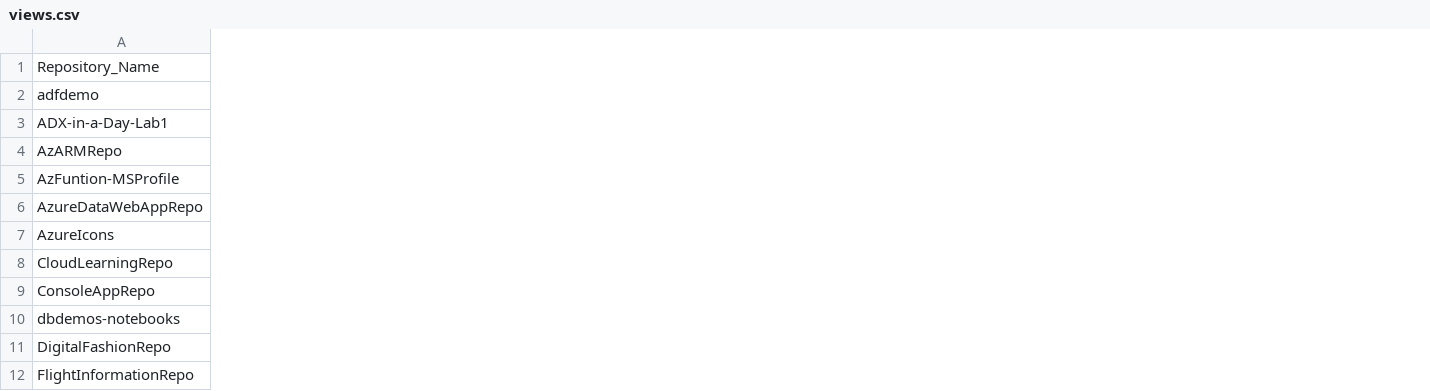
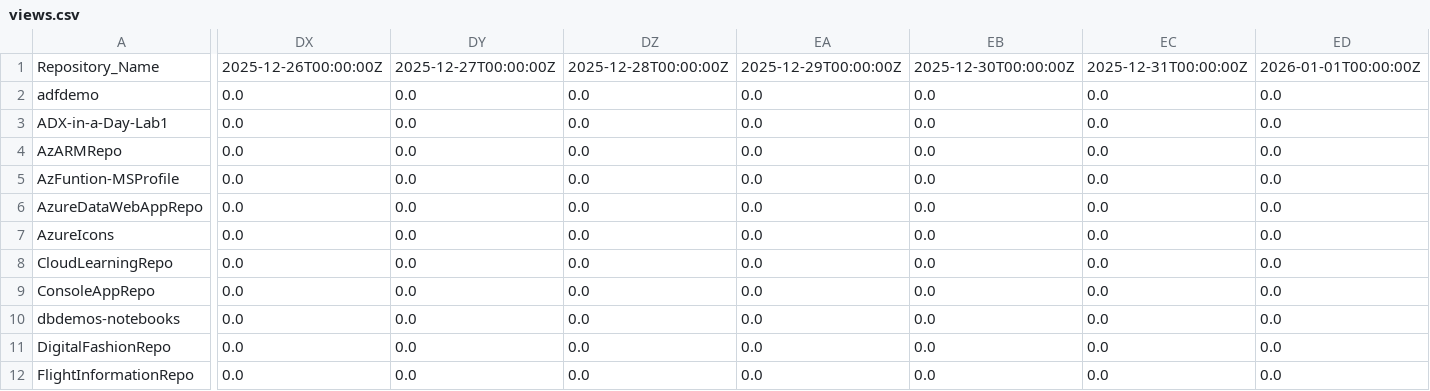
Before and after one commit to kuldeep-in/github-stats, a CSV file: Metric_Data/views.csv, drawn as a sheet; only a part is shown, gaps mark what is left out; the diff names each change by its address in the sheet, - before the commit and + after, or states it on an @@ line.

```diff
--- a/Metric_Data/views.csv
+++ b/Metric_Data/views.csv
+column DX, rows 1-12: 2025-12-26T00:00:00Z | 0.0 | 0.0 | 0.0 | 0.0 | 0.0 | 0.0 | 0.0 | 0.0 | 0.0 | 0.0 | 0.0
+column DY, rows 1-12: 2025-12-27T00:00:00Z | 0.0 | 0.0 | 0.0 | 0.0 | 0.0 | 0.0 | 0.0 | 0.0 | 0.0 | 0.0 | 0.0
+column DZ, rows 1-12: 2025-12-28T00:00:00Z | 0.0 | 0.0 | 0.0 | 0.0 | 0.0 | 0.0 | 0.0 | 0.0 | 0.0 | 0.0 | 0.0
+column EA, rows 1-12: 2025-12-29T00:00:00Z | 0.0 | 0.0 | 0.0 | 0.0 | 0.0 | 0.0 | 0.0 | 0.0 | 0.0 | 0.0 | 0.0
+column EB, rows 1-12: 2025-12-30T00:00:00Z | 0.0 | 0.0 | 0.0 | 0.0 | 0.0 | 0.0 | 0.0 | 0.0 | 0.0 | 0.0 | 0.0
+column EC, rows 1-12: 2025-12-31T00:00:00Z | 0.0 | 0.0 | 0.0 | 0.0 | 0.0 | 0.0 | 0.0 | 0.0 | 0.0 | 0.0 | 0.0
+column ED, rows 1-12: 2026-01-01T00:00:00Z | 0.0 | 0.0 | 0.0 | 0.0 | 0.0 | 0.0 | 0.0 | 0.0 | 0.0 | 0.0 | 0.0
```
Also changed, not shown: Aggregated_Metric_Data/agg_unique_visits.csv, Aggregated_Metric_Data/agg_views.csv, 1 other file.
